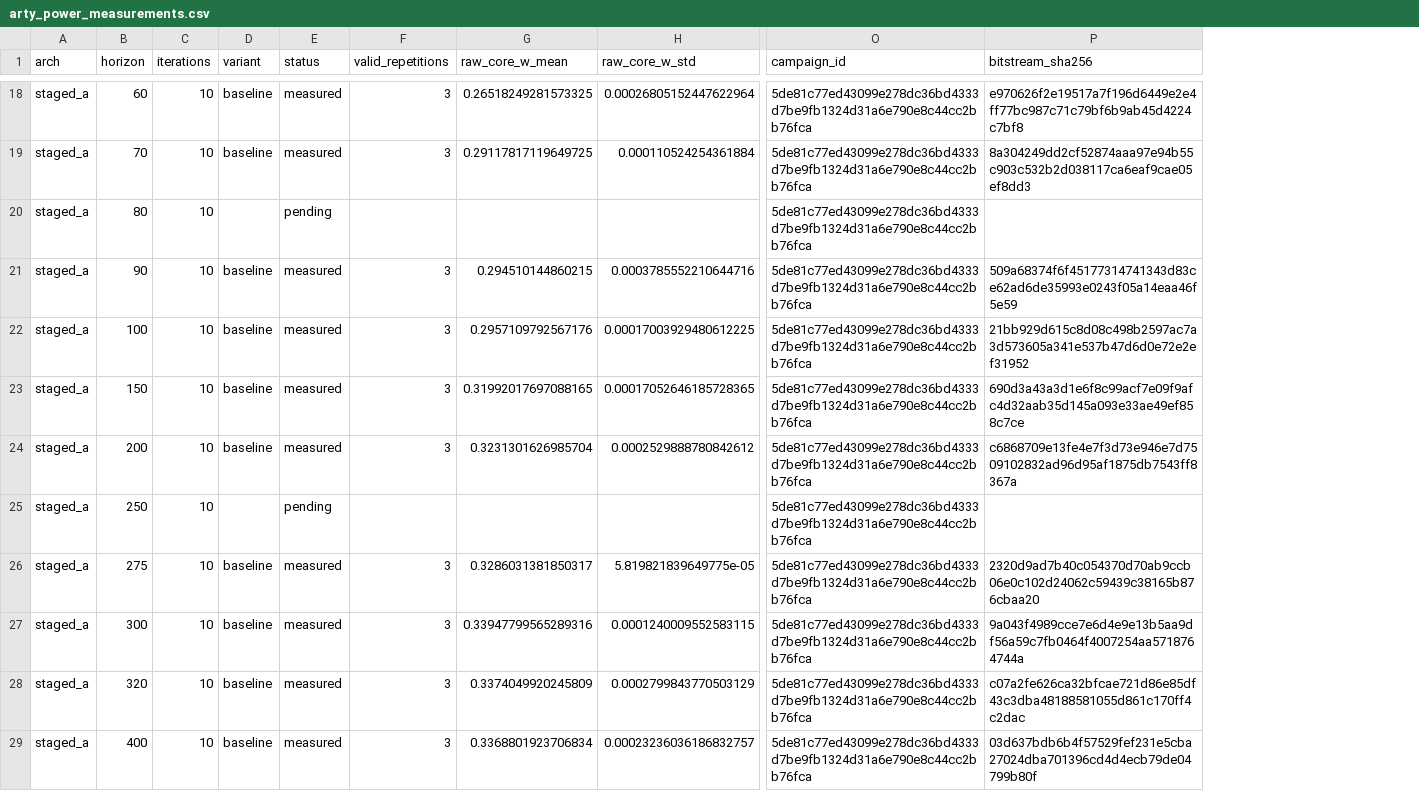
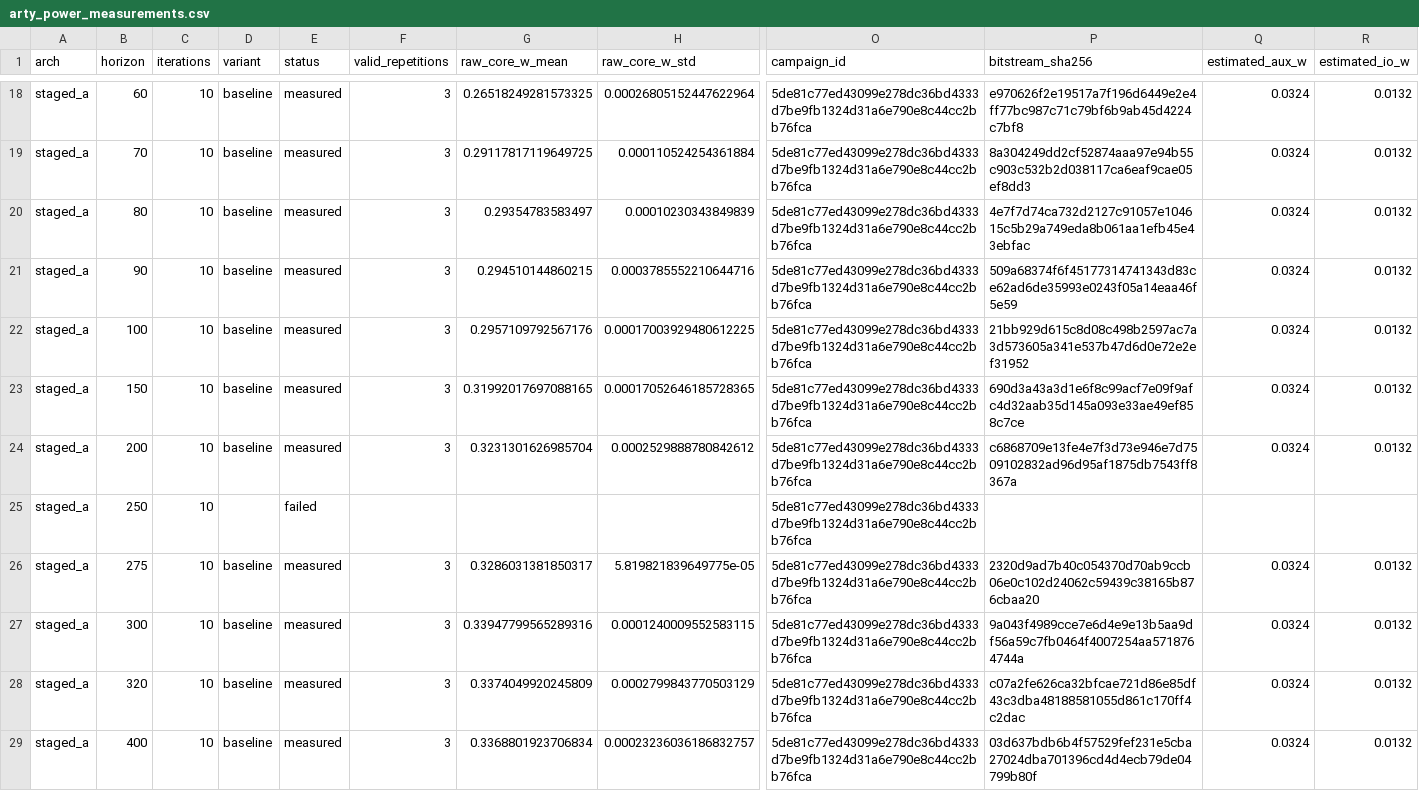
Before and after one commit to A2R-Lab/ADMM_FPGA, a CSV file: evaluation/data/arty_power_measurements.csv, drawn as a sheet; only a part is shown, gaps mark what is left out; removed rows and columns are numbered as before the commit, all else as after; rows hold the shown columns only; the diff covers the shown part only; the diff names each change by its address in the sheet, - before the commit and + after, or states it on an @@ line.

Commit message:
Use Arty power measurements in benchmark evaluation

```diff
--- a/evaluation/data/arty_power_measurements.csv
+++ b/evaluation/data/arty_power_measurements.csv
+column Q (estimated_aux_w), rows 18-19: 0.0324 | 0.0324; rows 21-29: 0.0324 | 0.0324 | 0.0324 | 0.0324 |  | 0.0324 | 0.0324 | 0.0324 | 0.0324
+column R (estimated_io_w), rows 18-19: 0.0132 | 0.0132; rows 21-29: 0.0132 | 0.0132 | 0.0132 | 0.0132 |  | 0.0132 | 0.0132 | 0.0132 | 0.0132
-row 20: staged_a | 80 | 10 |  | pending |  |  |  | 5de81c77ed43099e278dc36bd4333d7be9fb1324d31a6e790e8c44cc2bb76fca
+row 20: staged_a | 80 | 10 | baseline | measured | 3 | 0.29354783583497 | 0.00010230343849839 | 5de81c77ed43099e278dc36bd4333d7be9fb1324d31a6e790e8c44cc2bb76fca | 4e7f7d74ca732d2127c91057e104615c5b29a749eda8b061aa1efb45e43ebfac | 0.0324 | 0.0132
-E25 (status): pending
+E25 (status): failed
```
Also changed, not shown: 17 edited cells elsewhere in this file, 7 other files.
